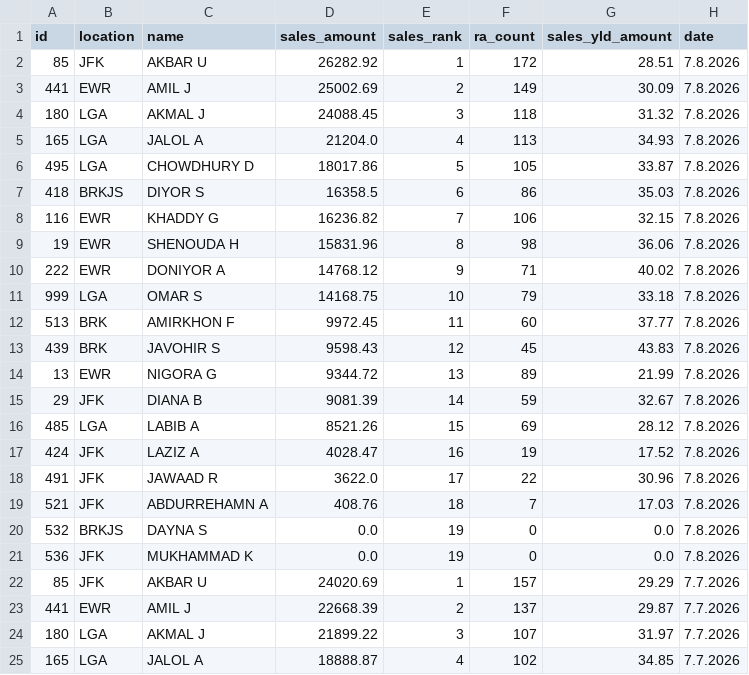
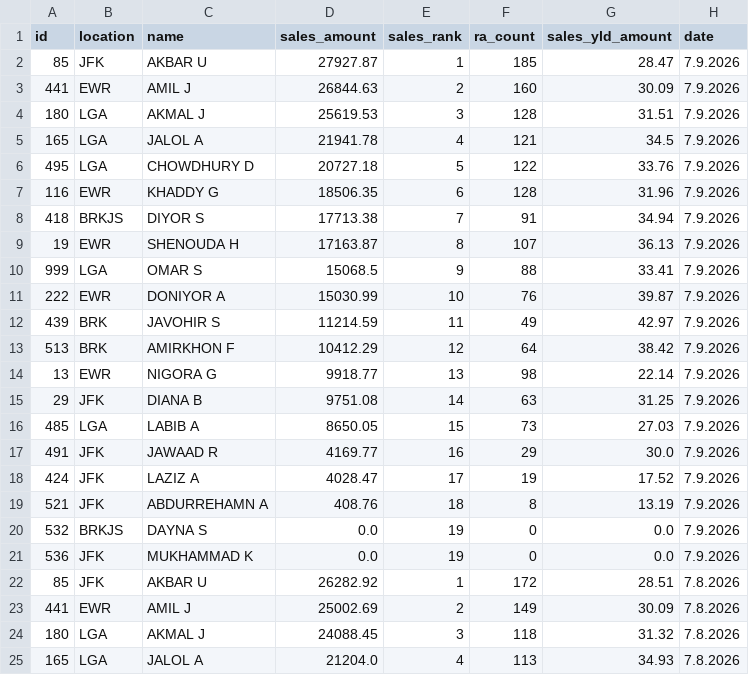
Before and after one commit to robdrivo/drivo-leaderboard, a CSV file: leaderboard-data.csv, drawn as a sheet; only a part is shown; the shorter side is filled out with more unchanged rows; the diff names each change by its address in the sheet, - before the commit and + after, or states it on an @@ line.

Commit message:
Update leaderboard data 2026-07-10 07:10:12 EDT

```diff
--- a/leaderboard-data.csv
+++ b/leaderboard-data.csv
+row 2: 85 | JFK | AKBAR U | 27927.87 | 1 | 185 | 28.47 | 7.9.2026
+row 3: 441 | EWR | AMIL J | 26844.63 | 2 | 160 | 30.09 | 7.9.2026
+row 4: 180 | LGA | AKMAL J | 25619.53 | 3 | 128 | 31.51 | 7.9.2026
+row 5: 165 | LGA | JALOL A | 21941.78 | 4 | 121 | 34.5 | 7.9.2026
+row 6: 495 | LGA | CHOWDHURY D | 20727.18 | 5 | 122 | 33.76 | 7.9.2026
+row 7: 116 | EWR | KHADDY G | 18506.35 | 6 | 128 | 31.96 | 7.9.2026
+row 8: 418 | BRKJS | DIYOR S | 17713.38 | 7 | 91 | 34.94 | 7.9.2026
+row 9: 19 | EWR | SHENOUDA H | 17163.87 | 8 | 107 | 36.13 | 7.9.2026
+row 10: 999 | LGA | OMAR S | 15068.5 | 9 | 88 | 33.41 | 7.9.2026
+row 11: 222 | EWR | DONIYOR A | 15030.99 | 10 | 76 | 39.87 | 7.9.2026
+row 12: 439 | BRK | JAVOHIR S | 11214.59 | 11 | 49 | 42.97 | 7.9.2026
+row 13: 513 | BRK | AMIRKHON F | 10412.29 | 12 | 64 | 38.42 | 7.9.2026
+row 14: 13 | EWR | NIGORA G | 9918.77 | 13 | 98 | 22.14 | 7.9.2026
+row 15: 29 | JFK | DIANA B | 9751.08 | 14 | 63 | 31.25 | 7.9.2026
+row 16: 485 | LGA | LABIB A | 8650.05 | 15 | 73 | 27.03 | 7.9.2026
+row 17: 491 | JFK | JAWAAD R | 4169.77 | 16 | 29 | 30.0 | 7.9.2026
+row 18: 424 | JFK | LAZIZ A | 4028.47 | 17 | 19 | 17.52 | 7.9.2026
+row 19: 521 | JFK | ABDURREHAMN A | 408.76 | 18 | 8 | 13.19 | 7.9.2026
+row 20: 532 | BRKJS | DAYNA S | 0.0 | 19 | 0 | 0.0 | 7.9.2026
+row 21: 536 | JFK | MUKHAMMAD K | 0.0 | 19 | 0 | 0.0 | 7.9.2026
```
Also changed, not shown: 1 other file.
